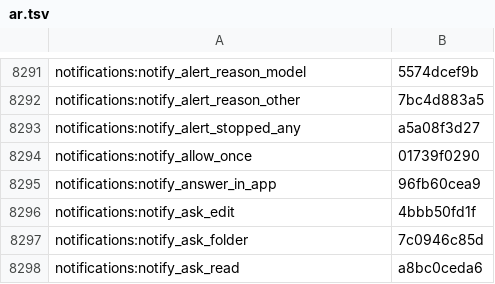
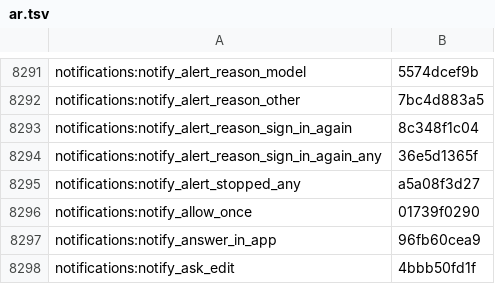
Before and after one commit to Eslamasabry/opencode-mobile-next, a TSV file: native/tools/strings/translation-state/ar.tsv, drawn as a sheet; only a part is shown, gaps mark what is left out; the shorter side is filled out with more unchanged rows.

```diff
--- a/native/tools/strings/translation-state/ar.tsv
+++ b/native/tools/strings/translation-state/ar.tsv
@@ -8292,2 +8292,4 @@ notifications:notify_alert_reason_model	5574dcef9b
 notifications:notify_alert_reason_other	7bc4d883a5
+notifications:notify_alert_reason_sign_in_again	8c348f1c04
+notifications:notify_alert_reason_sign_in_again_any	36e5d1365f
 notifications:notify_alert_stopped_any	a5a08f3d27
```
Also changed, not shown: native/tools/strings/translation-state/es.tsv, native/tools/strings/translation-state/fr.tsv, 16 other files.
